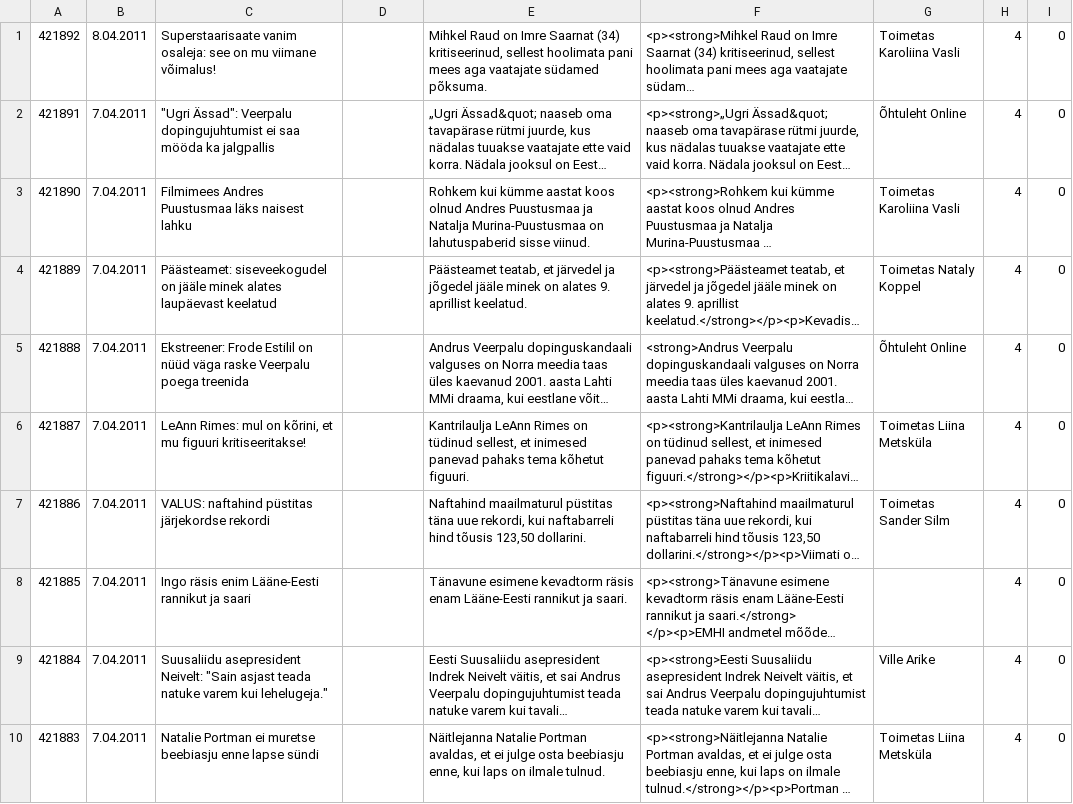
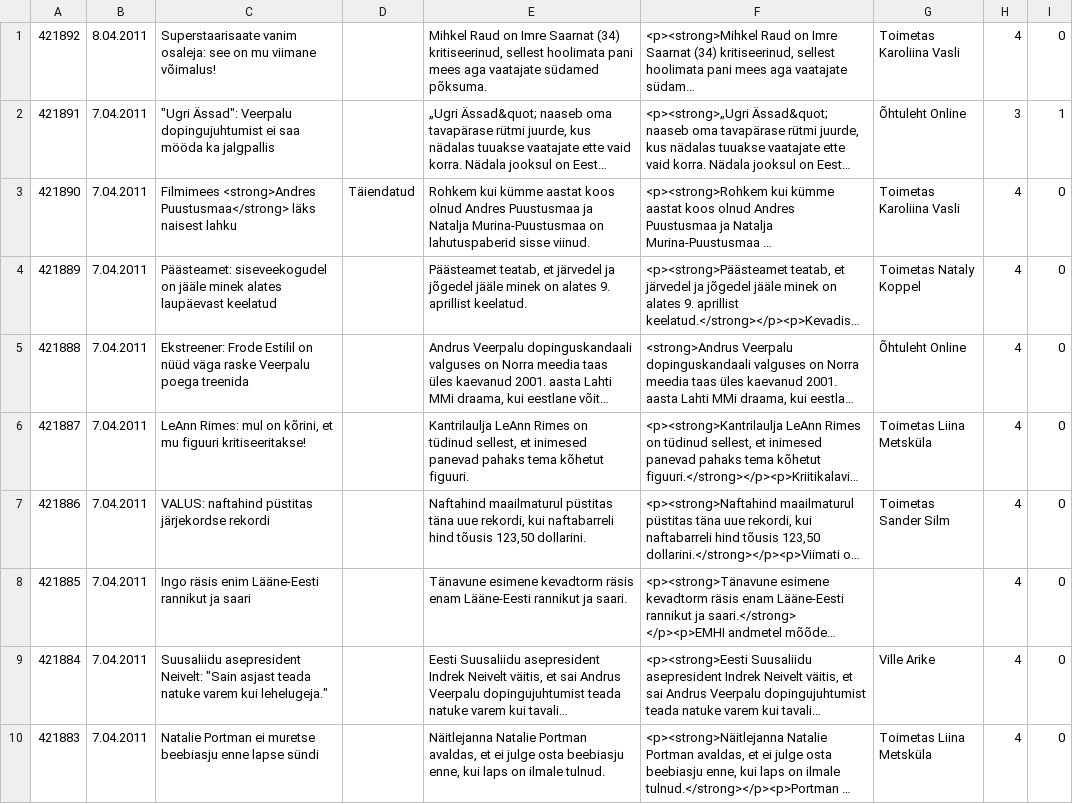
Before and after one commit to kristjanjansen/ol_migrate, a CSV file: data/ol_article.csv, drawn as a sheet; long unchanged cells end in …; the diff names each change by its address in the sheet, - before the commit and + after, or states it on an @@ line.

```diff
--- a/data/ol_article.csv
+++ b/data/ol_article.csv
-H2: 4
+H2: 3
-I2: 0
+I2: 1
-C3: Filmimees Andres Puustusmaa läks naisest…
+C3: Filmimees <strong>Andres Puustusmaa</strong> läks naisest…
-D3: (empty)
+D3: Täiendatud
```
Also changed, not shown: 1 other file.
